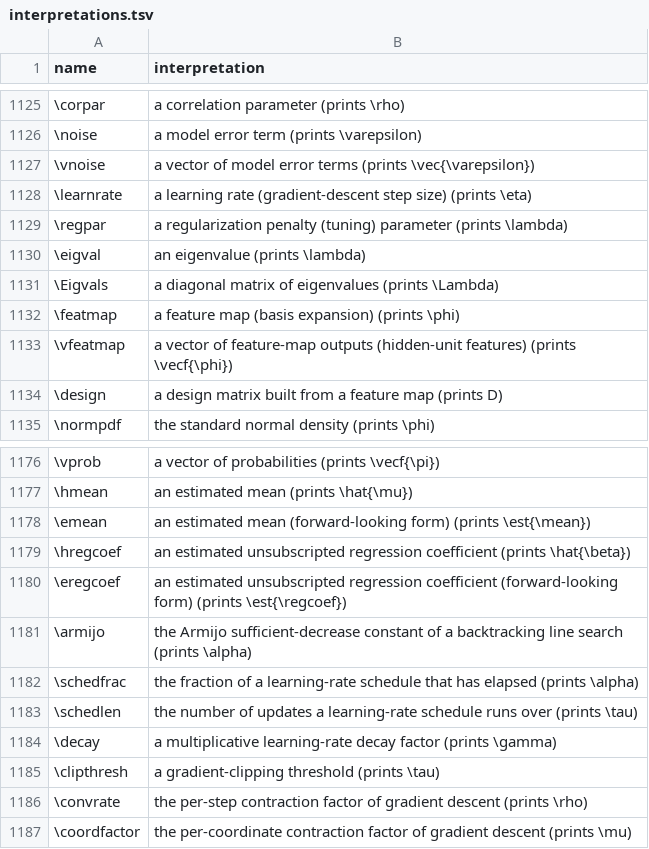
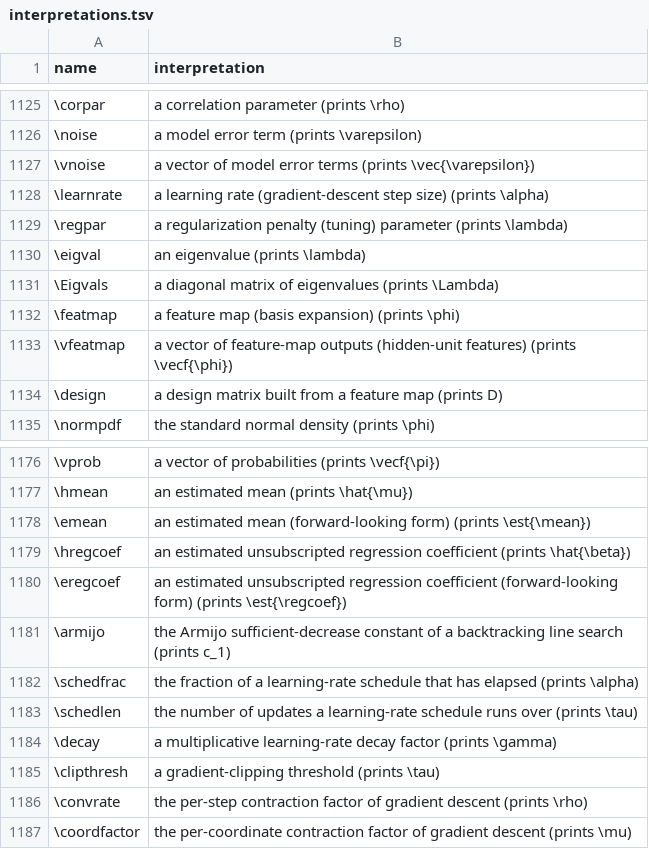
Before and after one commit to Morrison-Lab/macros, a TSV file: interpretations.tsv, drawn as a sheet; only a part is shown, gaps mark what is left out.

```diff
--- a/interpretations.tsv
+++ b/interpretations.tsv
@@ -1127,3 +1127,3 @@ name	interpretation
 \vnoise	a vector of model error terms (prints \vec{\varepsilon})
-\learnrate	a learning rate (gradient-descent step size) (prints \eta)
+\learnrate	a learning rate (gradient-descent step size) (prints \alpha)
 \regpar	a regularization penalty (tuning) parameter (prints \lambda)
@@ -1180,3 +1180,3 @@ name	interpretation
 \eregcoef	an estimated unsubscripted regression coefficient (forward-looking form) (prints \est{\regcoef})
-\armijo	the Armijo sufficient-decrease constant of a backtracking line search (prints \alpha)
+\armijo	the Armijo sufficient-decrease constant of a backtracking line search (prints c_1)
 \schedfrac	the fraction of a learning-rate schedule that has elapsed (prints \alpha)
```
Also changed, not shown: 1 other file.
